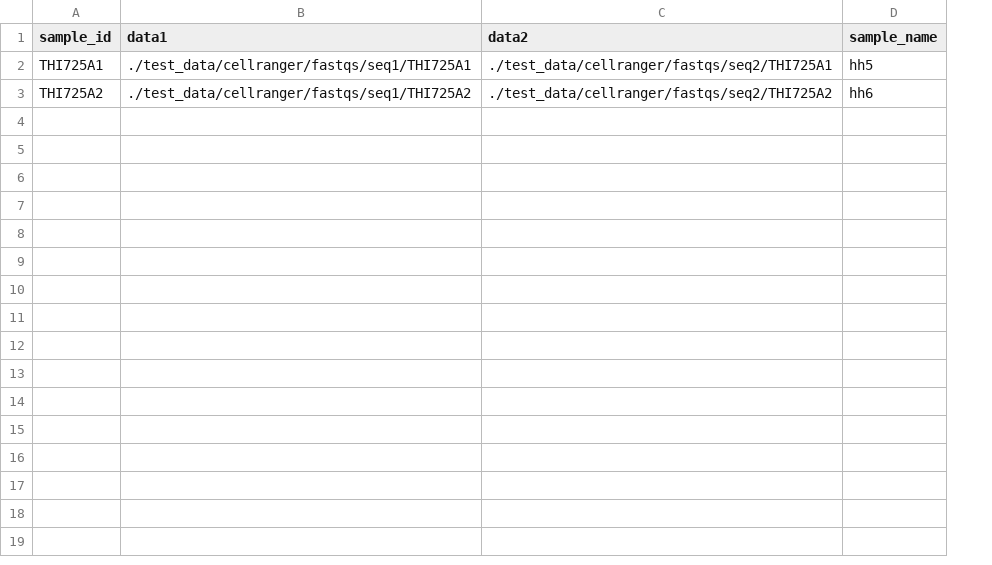
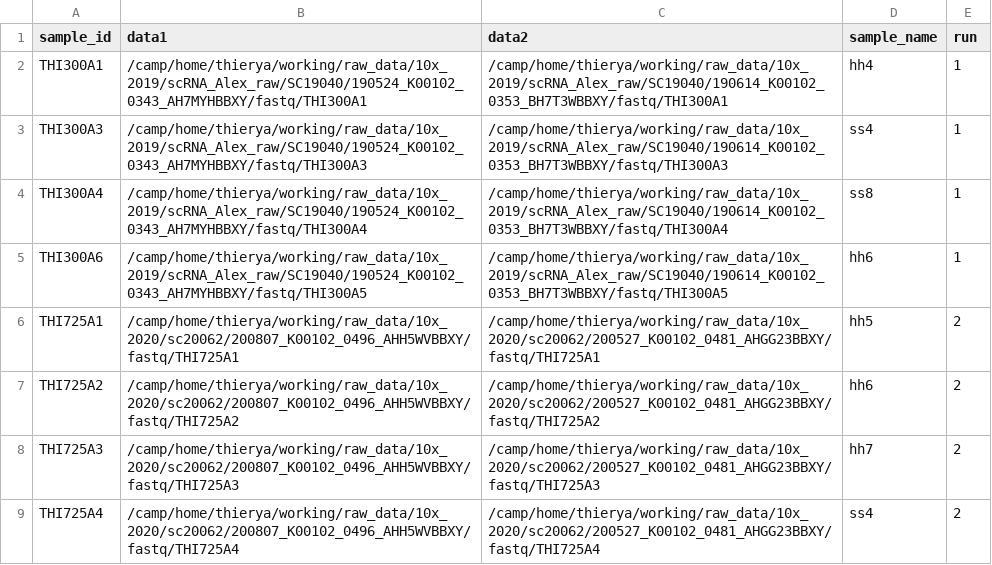
Before and after one commit to alexthiery/10x_neural_plate_border, a CSV file: workflows/scRNAseq_alignment/crick_sample.csv, drawn as a sheet; addresses are those after the commit; the diff names each change by its address in the sheet, - before the commit and + after, or states it on an @@ line.

Commit message:
init sample csvs for crick paths

```diff
--- a/workflows/scRNAseq_alignment/crick_sample.csv
+++ b/workflows/scRNAseq_alignment/crick_sample.csv
+column E (run), rows 6-7: 2 | 2
+row 2: THI300A1 | /camp/home/thierya/working/raw_data/10x_2019/scRNA_Alex_raw/SC19040/190524_K00102_0343_AH7MYHBBXY/fastq/THI300A1 | /camp/home/thierya/working/raw_data/10x_2019/scRNA_Alex_raw/SC19040/190614_K00102_0353_BH7T3WBBXY/fastq/THI300A1 | hh4 | 1
+row 3: THI300A3 | /camp/home/thierya/working/raw_data/10x_2019/scRNA_Alex_raw/SC19040/190524_K00102_0343_AH7MYHBBXY/fastq/THI300A3 | /camp/home/thierya/working/raw_data/10x_2019/scRNA_Alex_raw/SC19040/190614_K00102_0353_BH7T3WBBXY/fastq/THI300A3 | ss4 | 1
+row 4: THI300A4 | /camp/home/thierya/working/raw_data/10x_2019/scRNA_Alex_raw/SC19040/190524_K00102_0343_AH7MYHBBXY/fastq/THI300A4 | /camp/home/thierya/working/raw_data/10x_2019/scRNA_Alex_raw/SC19040/190614_K00102_0353_BH7T3WBBXY/fastq/THI300A4 | ss8 | 1
+row 5: THI300A6 | /camp/home/thierya/working/raw_data/10x_2019/scRNA_Alex_raw/SC19040/190524_K00102_0343_AH7MYHBBXY/fastq/THI300A5 | /camp/home/thierya/working/raw_data/10x_2019/scRNA_Alex_raw/SC19040/190614_K00102_0353_BH7T3WBBXY/fastq/THI300A5 | hh6 | 1
-B6 (data1): ./test_data/cellranger/fastqs/seq1/THI725A1
+B6 (data1): /camp/home/thierya/working/raw_data/10x_2020/sc20062/200807_K00102_0496_AHH5WVBBXY/fastq/THI725A1
-C6 (data2): ./test_data/cellranger/fastqs/seq2/THI725A1
+C6 (data2): /camp/home/thierya/working/raw_data/10x_2020/sc20062/200527_K00102_0481_AHGG23BBXY/fastq/THI725A1
-B7 (data1): ./test_data/cellranger/fastqs/seq1/THI725A2
+B7 (data1): /camp/home/thierya/working/raw_data/10x_2020/sc20062/200807_K00102_0496_AHH5WVBBXY/fastq/THI725A2
-C7 (data2): ./test_data/cellranger/fastqs/seq2/THI725A2
+C7 (data2): /camp/home/thierya/working/raw_data/10x_2020/sc20062/200527_K00102_0481_AHGG23BBXY/fastq/THI725A2
+row 8: THI725A3 | /camp/home/thierya/working/raw_data/10x_2020/sc20062/200807_K00102_0496_AHH5WVBBXY/fastq/THI725A3 | /camp/home/thierya/working/raw_data/10x_2020/sc20062/200527_K00102_0481_AHGG23BBXY/fastq/THI725A3 | hh7 | 2
+row 9: THI725A4 | /camp/home/thierya/working/raw_data/10x_2020/sc20062/200807_K00102_0496_AHH5WVBBXY/fastq/THI725A4 | /camp/home/thierya/working/raw_data/10x_2020/sc20062/200527_K00102_0481_AHGG23BBXY/fastq/THI725A4 | ss4 | 2
```
Also changed, not shown: workflows/scRNAseq_alignment/crick_sample_test.csv.
